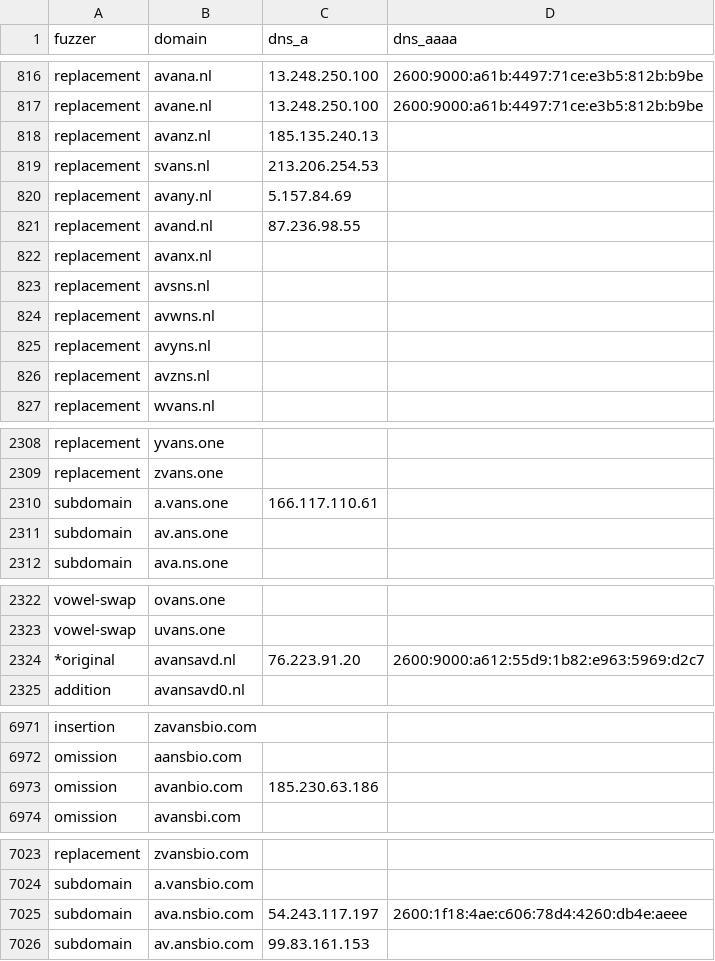
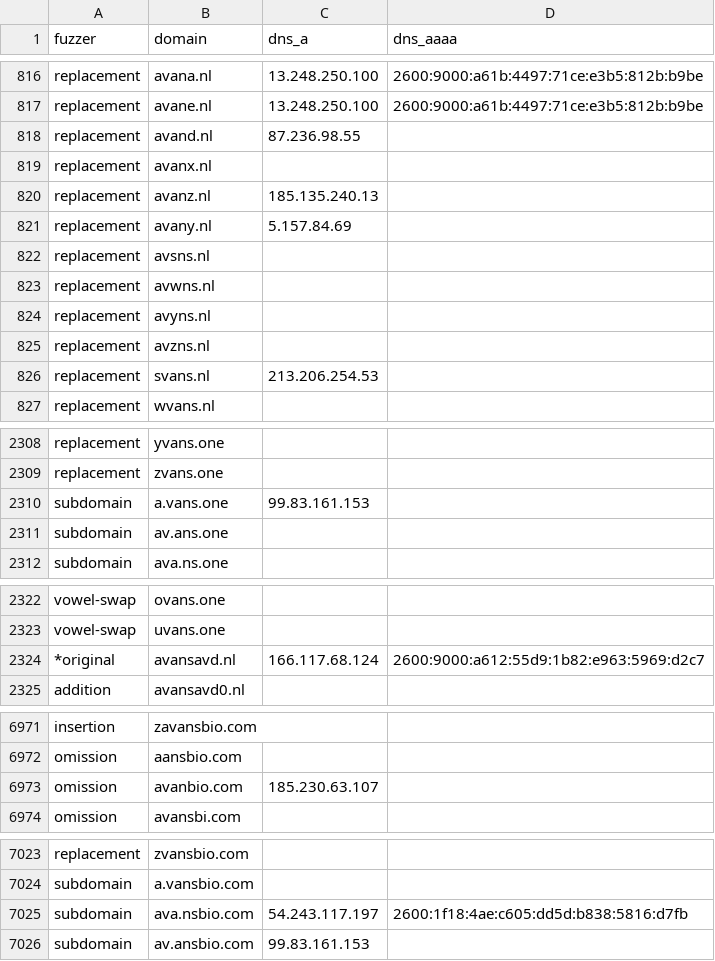
Before and after one commit to kqlen/Lists, a CSV file: DNSTWIST/data/dnstwist_all.csv, drawn as a sheet; only a part is shown, gaps mark what is left out; the diff covers the shown part only.

```diff
--- a/DNSTWIST/data/dnstwist_all.csv
+++ b/DNSTWIST/data/dnstwist_all.csv
@@ -817,7 +817,6 @@ replacement,avana.nl,13.248.250.100,2600:9000:a61b:4497:71ce:e3b5:812b:b9be
 replacement,avane.nl,13.248.250.100,2600:9000:a61b:4497:71ce:e3b5:812b:b9be
-replacement,avanz.nl,185.135.240.13,
-replacement,svans.nl,213.206.254.53,
-replacement,avany.nl,5.157.84.69,
 replacement,avand.nl,87.236.98.55,
 replacement,avanx.nl,,
+replacement,avanz.nl,185.135.240.13,
+replacement,avany.nl,5.157.84.69,
 replacement,avsns.nl,,
@@ -826,2 +825,3 @@ replacement,avyns.nl,,
 replacement,avzns.nl,,
+replacement,svans.nl,213.206.254.53,
 replacement,wvans.nl,,
@@ -2309,3 +2309,3 @@ replacement,yvans.one,,
 replacement,zvans.one,,
-subdomain,a.vans.one,166.117.110.61,
+subdomain,a.vans.one,99.83.161.153,
 subdomain,av.ans.one,,
@@ -2323,3 +2323,3 @@ vowel-swap,ovans.one,,
 vowel-swap,uvans.one,,
-*original,avansavd.nl,76.223.91.20,2600:9000:a612:55d9:1b82:e963:5969:d2c7
+*original,avansavd.nl,166.117.68.124,2600:9000:a612:55d9:1b82:e963:5969:d2c7
 addition,avansavd0.nl,,
@@ -6972,3 +6972,3 @@ insertion,zavansbio.com,,
 omission,aansbio.com,,
-omission,avanbio.com,185.230.63.186,
+omission,avanbio.com,185.230.63.107,
 omission,avansbi.com,,
@@ -7024,3 +7024,3 @@ replacement,zvansbio.com,,
 subdomain,a.vansbio.com,,
-subdomain,ava.nsbio.com,54.243.117.197,2600:1f18:4ae:c606:78d4:4260:db4e:aeee
+subdomain,ava.nsbio.com,54.243.117.197,2600:1f18:4ae:c605:dd5d:b838:5816:d7fb
 subdomain,av.ansbio.com,99.83.161.153,
```
Also changed, not shown: 2 added rows, 2 removed rows, 3 moved rows and 7 edited cells elsewhere in this file.
